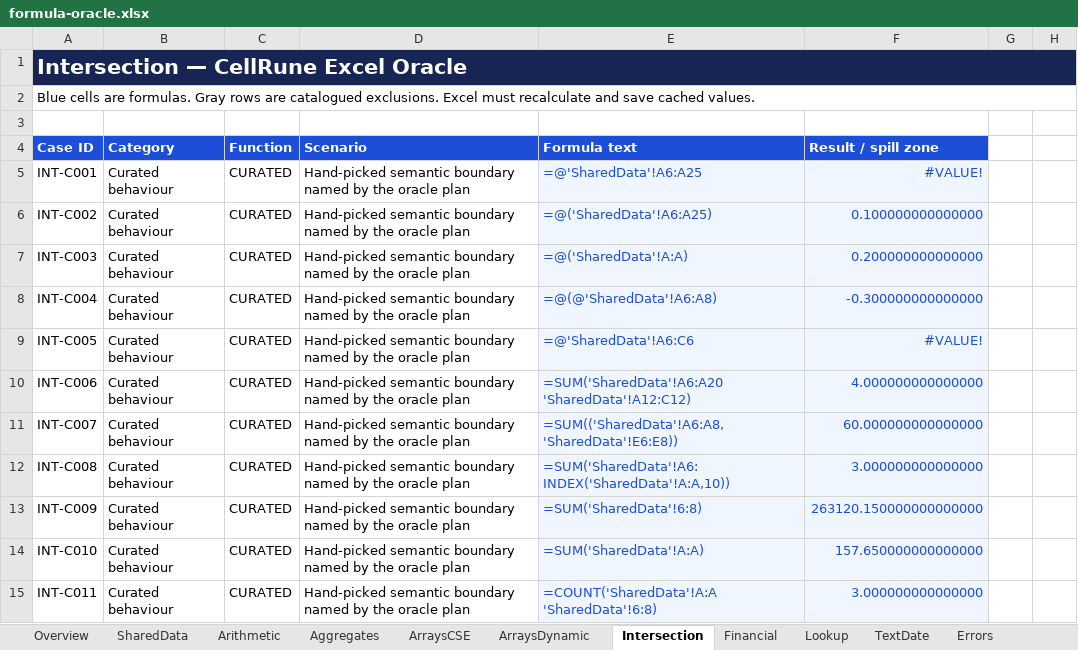
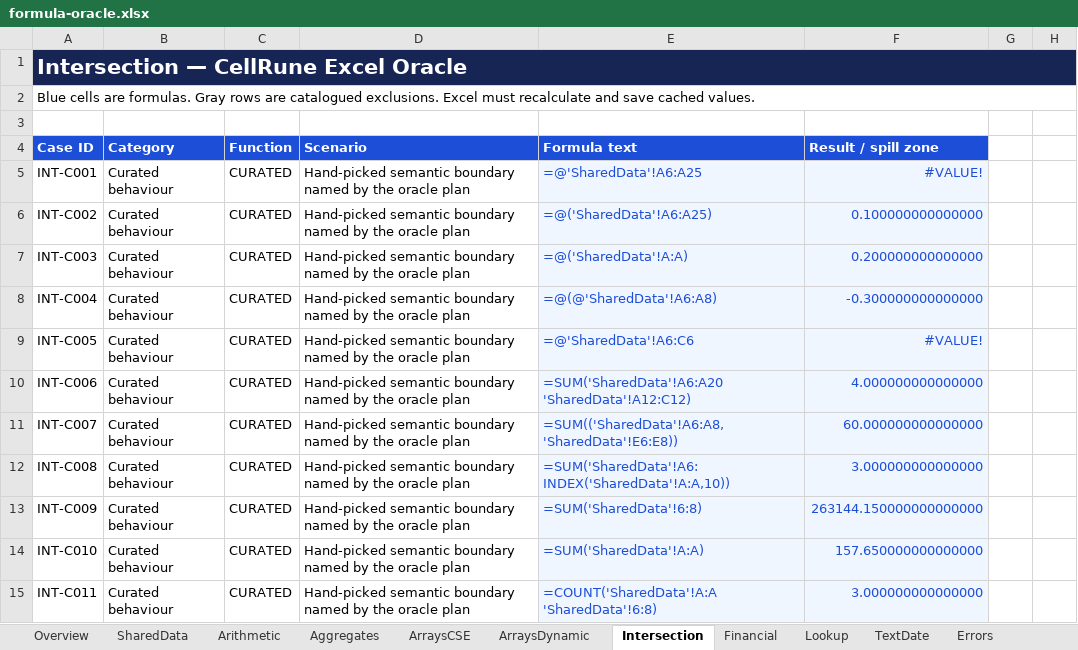
Before and after one commit to emulette/cellrune, an Excel workbook: conformance/cellrune/formula-oracle.xlsx, sheet Intersection, drawn as a sheet; only a part is shown; values as stored, in another font and other column widths than the file's, no borders; conditional formats not drawn; the diff names each change by its address in the sheet, - before the commit and + after, or states it on an @@ line.

```diff
--- a/conformance/cellrune/formula-oracle.xlsx (sheet Intersection)
+++ b/conformance/cellrune/formula-oracle.xlsx (sheet Intersection)
-F13 (Result / spill zone): 263120.150000000000000
+F13 (Result / spill zone): 263144.150000000000000
```
Also changed, not shown: sheet Unsupported, sheet Arithmetic, sheet SharedData, sheet Overview, sheet Aggregates, other sheet tabs, formulas that keep their value, charts or pictures, 2 other files.
